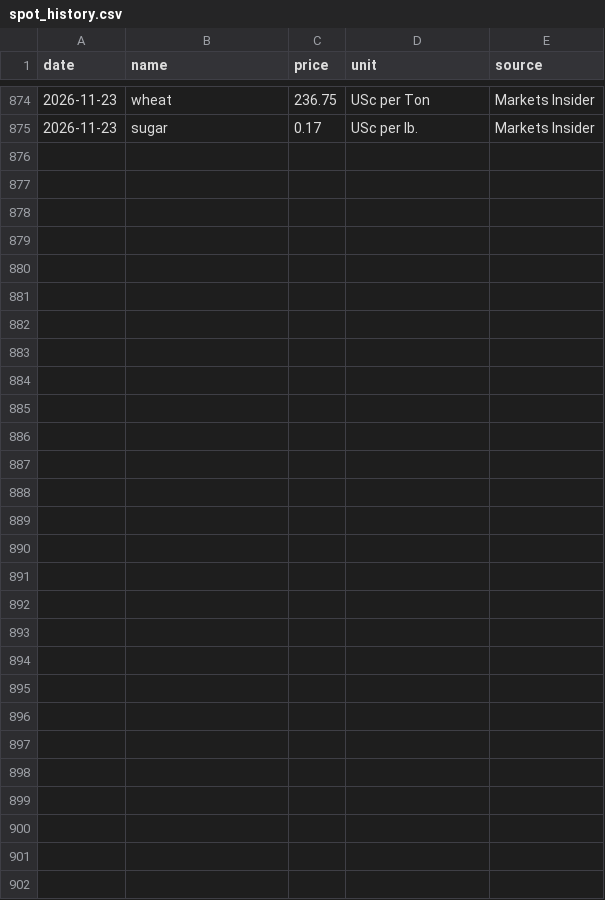
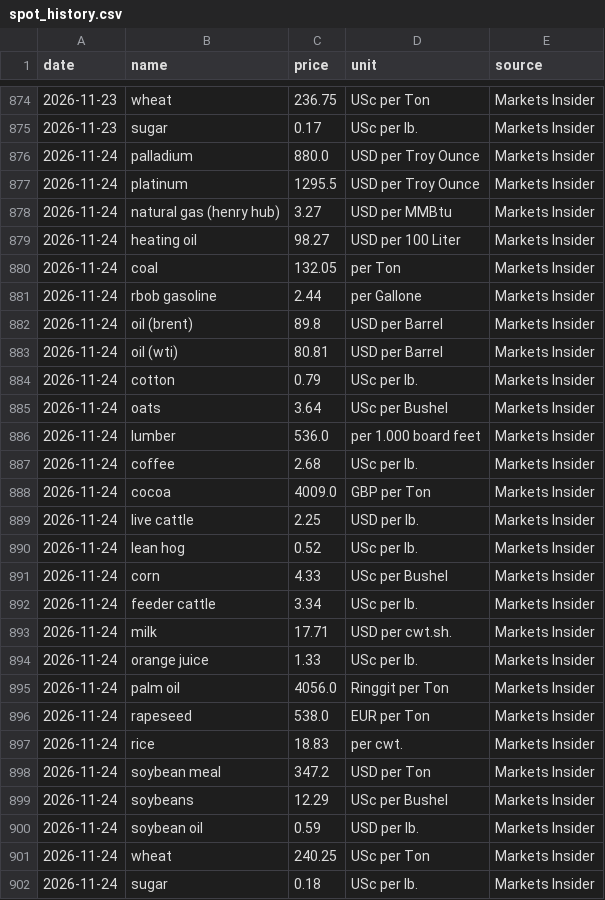
Before and after one commit to dhruvan246/stocks-dashboard, a CSV file: docs/ideas/spot_history.csv, drawn as a sheet; only a part is shown, gaps mark what is left out.

```diff
--- a/docs/ideas/spot_history.csv
+++ b/docs/ideas/spot_history.csv
@@ -875 +875,28 @@ date,name,price,unit,source
 2026-11-23,sugar,0.17,USc per lb.,Markets Insider
+2026-11-24,palladium,880.0,USD per Troy Ounce,Markets Insider
+2026-11-24,platinum,1295.5,USD per Troy Ounce,Markets Insider
+2026-11-24,natural gas (henry hub),3.27,USD per MMBtu,Markets Insider
+2026-11-24,heating oil,98.27,USD per 100 Liter,Markets Insider
+2026-11-24,coal,132.05,per Ton,Markets Insider
+2026-11-24,rbob gasoline,2.44,per Gallone,Markets Insider
+2026-11-24,oil (brent),89.8,USD per Barrel,Markets Insider
+2026-11-24,oil (wti),80.81,USD per Barrel,Markets Insider
+2026-11-24,cotton,0.79,USc per lb.,Markets Insider
+2026-11-24,oats,3.64,USc per Bushel,Markets Insider
+2026-11-24,lumber,536.0,per 1.000 board feet,Markets Insider
+2026-11-24,coffee,2.68,USc per lb.,Markets Insider
+2026-11-24,cocoa,4009.0,GBP per Ton,Markets Insider
+2026-11-24,live cattle,2.25,USD per lb.,Markets Insider
+2026-11-24,lean hog,0.52,USc per lb.,Markets Insider
+2026-11-24,corn,4.33,USc per Bushel,Markets Insider
+2026-11-24,feeder cattle,3.34,USc per lb.,Markets Insider
+2026-11-24,milk,17.71,USD per cwt.sh.,Markets Insider
+2026-11-24,orange juice,1.33,USc per lb.,Markets Insider
+2026-11-24,palm oil,4056.0,Ringgit per Ton,Markets Insider
+2026-11-24,rapeseed,538.0,EUR per Ton,Markets Insider
+2026-11-24,rice,18.83,per cwt.,Markets Insider
+2026-11-24,soybean meal,347.2,USD per Ton,Markets Insider
+2026-11-24,soybeans,12.29,USc per Bushel,Markets Insider
+2026-11-24,soybean oil,0.59,USD per lb.,Markets Insider
+2026-11-24,wheat,240.25,USc per Ton,Markets Insider
+2026-11-24,sugar,0.18,USc per lb.,Markets Insider
```
Also changed, not shown: 27 other files.
